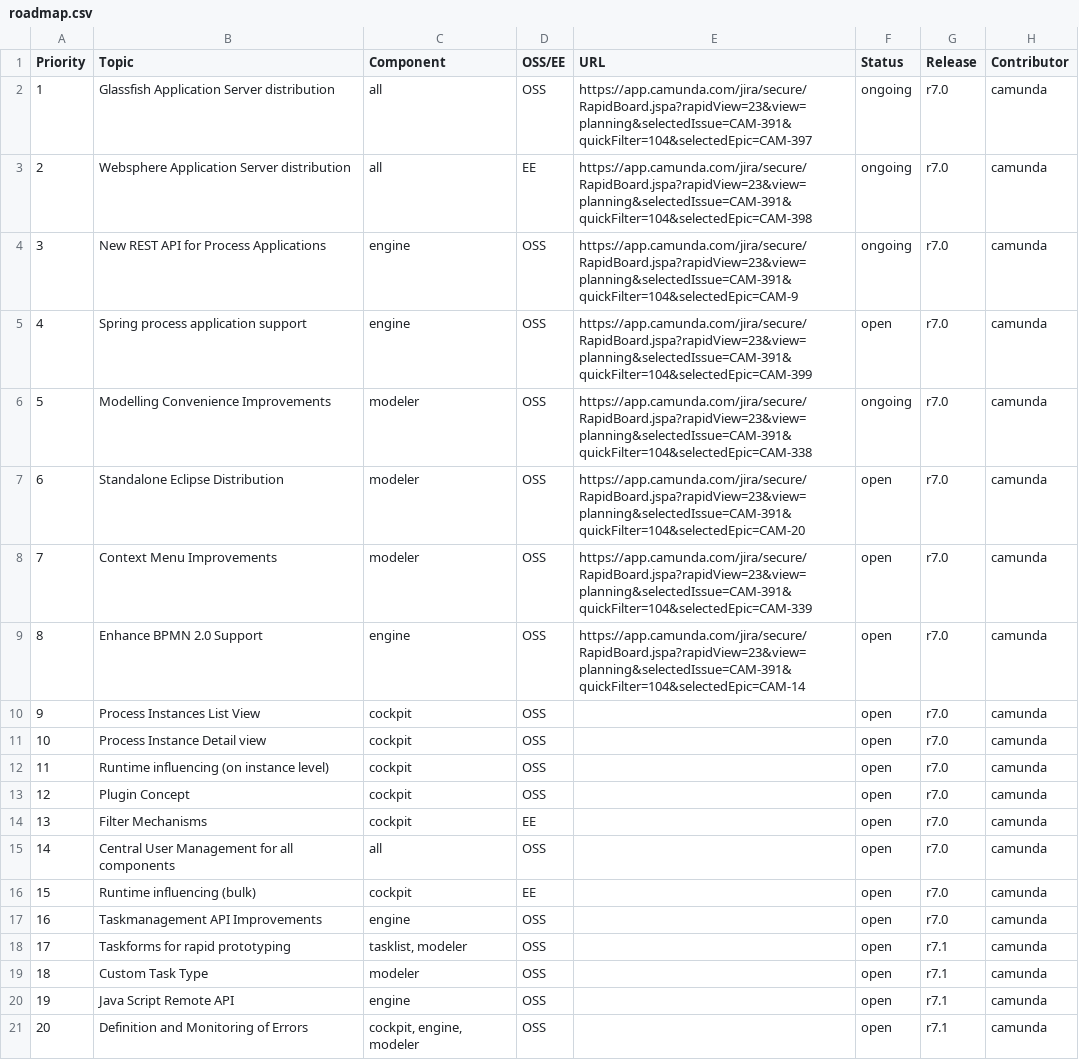
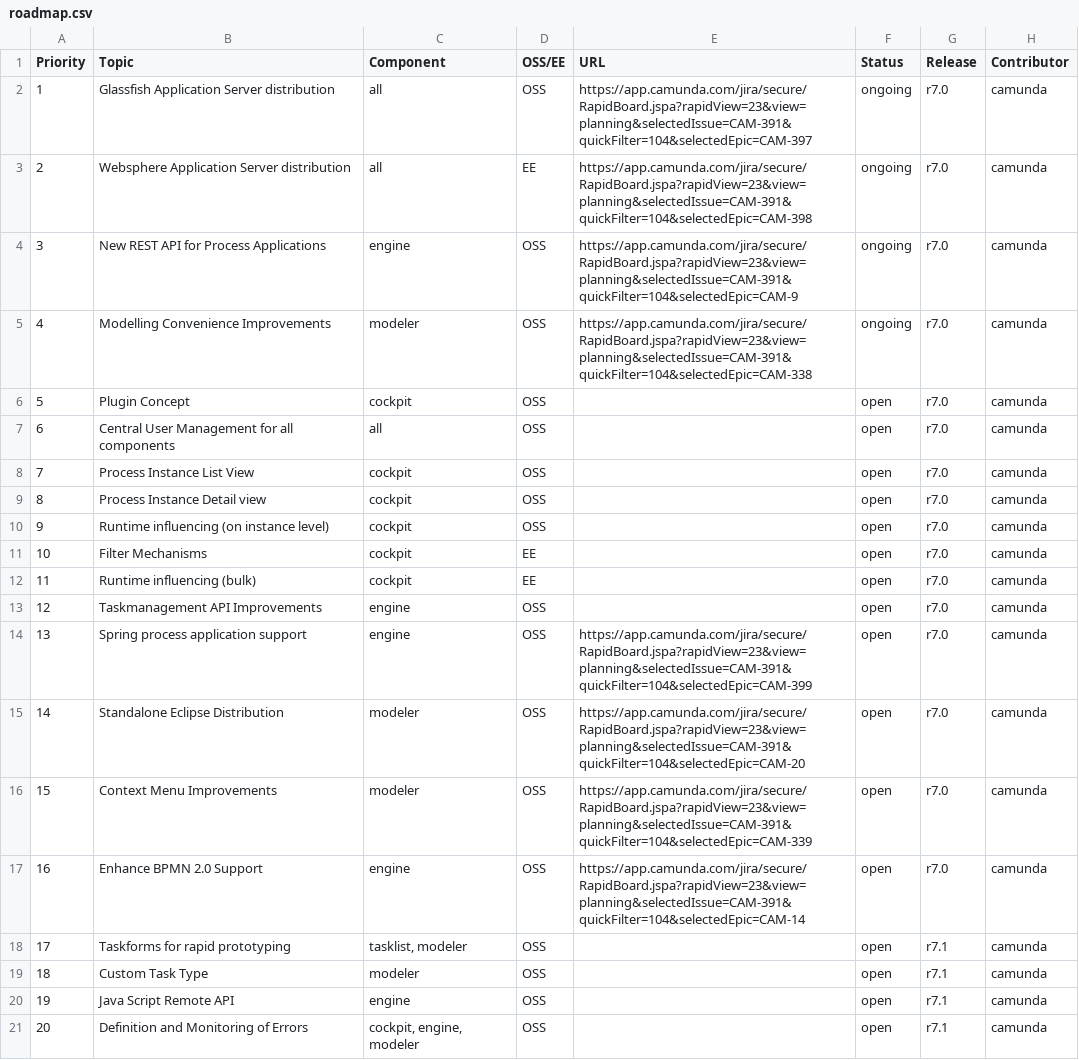
Before and after one commit to rafacm/camunda.org, a CSV file: site/src/files/assets/csv/roadmap.csv, drawn as a sheet.

Commit message:
updt(roadmap): adjust priority of cockpit issues

```diff
--- a/site/src/files/assets/csv/roadmap.csv
+++ b/site/src/files/assets/csv/roadmap.csv
@@ -4,15 +4,15 @@ Priority;Topic;Component;OSS/EE;URL;Status;Release;Contributor
 3;New REST API for Process Applications;engine;OSS;https://app.camunda.com/jira/secure/RapidBoard.jspa?rapidView=23&view=planning&selectedIssue=CAM-391&quickFilter=104&selectedEpic=CAM-9;ongoing;r7.0;camunda
-4;Spring process application support;engine;OSS;https://app.camunda.com/jira/secure/RapidBoard.jspa?rapidView=23&view=planning&selectedIssue=CAM-391&quickFilter=104&selectedEpic=CAM-399;open;r7.0;camunda
-5;Modelling Convenience Improvements;modeler;OSS;https://app.camunda.com/jira/secure/RapidBoard.jspa?rapidView=23&view=planning&selectedIssue=CAM-391&quickFilter=104&selectedEpic=CAM-338;ongoing;r7.0;camunda
-6;Standalone Eclipse Distribution;modeler;OSS;https://app.camunda.com/jira/secure/RapidBoard.jspa?rapidView=23&view=planning&selectedIssue=CAM-391&quickFilter=104&selectedEpic=CAM-20;open;r7.0;camunda
-7;Context Menu Improvements;modeler;OSS;https://app.camunda.com/jira/secure/RapidBoard.jspa?rapidView=23&view=planning&selectedIssue=CAM-391&quickFilter=104&selectedEpic=CAM-339;open;r7.0;camunda
-8;Enhance BPMN 2.0 Support;engine;OSS;https://app.camunda.com/jira/secure/RapidBoard.jspa?rapidView=23&view=planning&selectedIssue=CAM-391&quickFilter=104&selectedEpic=CAM-14;open;r7.0;camunda
-9;Process Instances List View;cockpit;OSS;;open;r7.0;camunda
-10;Process Instance Detail view;cockpit;OSS;;open;r7.0;camunda
-11;Runtime influencing (on instance level);cockpit;OSS;;open;r7.0;camunda
-12;Plugin Concept;cockpit;OSS;;open;r7.0;camunda
-13;Filter Mechanisms ;cockpit;EE;;open;r7.0;camunda
-14;Central User Management for all components;all;OSS;;open;r7.0;camunda
-15;Runtime influencing (bulk);cockpit;EE;;open;r7.0;camunda
-16;Taskmanagement API Improvements;engine;OSS;;open;r7.0;camunda
+4;Modelling Convenience Improvements;modeler;OSS;https://app.camunda.com/jira/secure/RapidBoard.jspa?rapidView=23&view=planning&selectedIssue=CAM-391&quickFilter=104&selectedEpic=CAM-338;ongoing;r7.0;camunda
+5;Plugin Concept;cockpit;OSS;;open;r7.0;camunda
+6;Central User Management for all components;all;OSS;;open;r7.0;camunda
+7;Process Instance List View;cockpit;OSS;;open;r7.0;camunda
+8;Process Instance Detail view;cockpit;OSS;;open;r7.0;camunda
+9;Runtime influencing (on instance level);cockpit;OSS;;open;r7.0;camunda
+10;Filter Mechanisms ;cockpit;EE;;open;r7.0;camunda
+11;Runtime influencing (bulk);cockpit;EE;;open;r7.0;camunda
+12;Taskmanagement API Improvements;engine;OSS;;open;r7.0;camunda
+13;Spring process application support;engine;OSS;https://app.camunda.com/jira/secure/RapidBoard.jspa?rapidView=23&view=planning&selectedIssue=CAM-391&quickFilter=104&selectedEpic=CAM-399;open;r7.0;camunda
+14;Standalone Eclipse Distribution;modeler;OSS;https://app.camunda.com/jira/secure/RapidBoard.jspa?rapidView=23&view=planning&selectedIssue=CAM-391&quickFilter=104&selectedEpic=CAM-20;open;r7.0;camunda
+15;Context Menu Improvements;modeler;OSS;https://app.camunda.com/jira/secure/RapidBoard.jspa?rapidView=23&view=planning&selectedIssue=CAM-391&quickFilter=104&selectedEpic=CAM-339;open;r7.0;camunda
+16;Enhance BPMN 2.0 Support;engine;OSS;https://app.camunda.com/jira/secure/RapidBoard.jspa?rapidView=23&view=planning&selectedIssue=CAM-391&quickFilter=104&selectedEpic=CAM-14;open;r7.0;camunda
 17;Taskforms for rapid prototyping;tasklist, modeler;OSS;;open;r7.1;camunda
```
